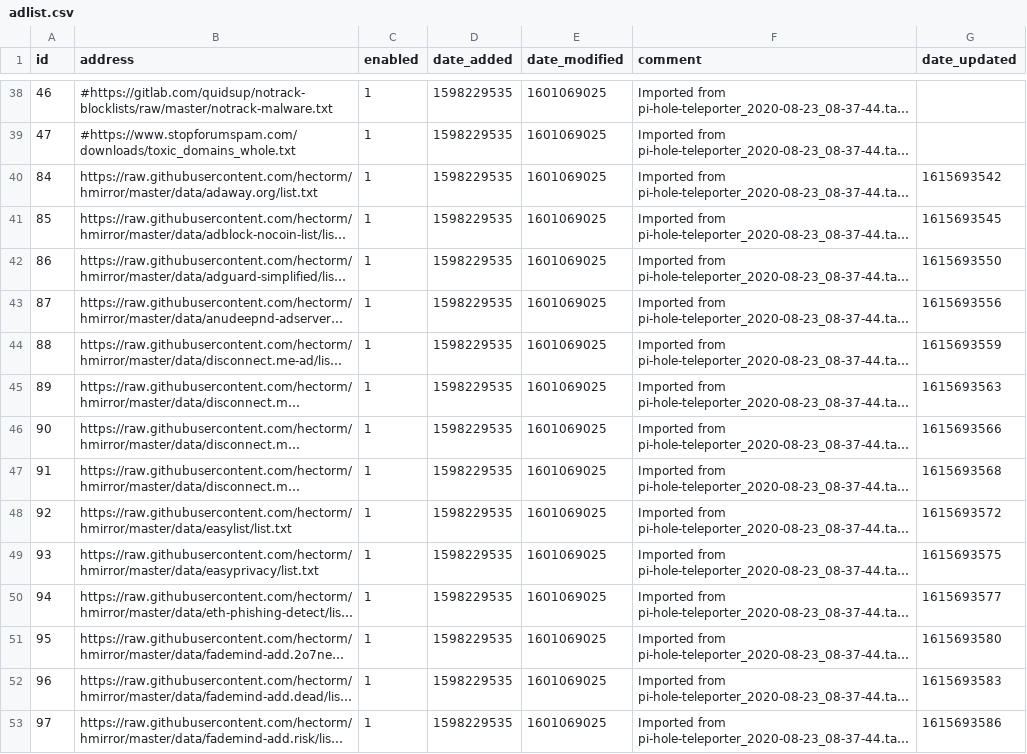
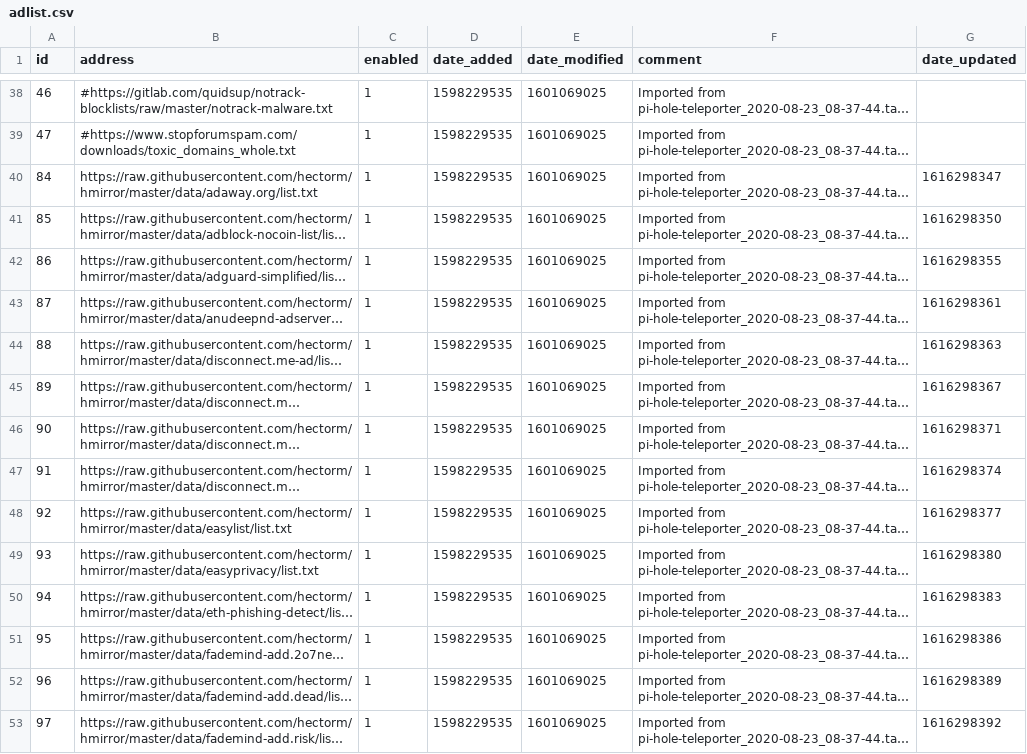
Before and after one commit to Quaziee/my-pihole-lists, a CSV file: adlist.csv, drawn as a sheet; only a part is shown, gaps mark what is left out; long unchanged cells end in …; the diff covers the shown part only; the diff names each change by its address in the sheet, - before the commit and + after, or states it on an @@ line.

Commit message:
Updated March 21, 2021  7:00am

```diff
--- a/adlist.csv
+++ b/adlist.csv
-G40 (date_updated): 1615693542
+G40 (date_updated): 1616298347
-G41 (date_updated): 1615693545
+G41 (date_updated): 1616298350
-G42 (date_updated): 1615693550
+G42 (date_updated): 1616298355
-G43 (date_updated): 1615693556
+G43 (date_updated): 1616298361
-G44 (date_updated): 1615693559
+G44 (date_updated): 1616298363
-G45 (date_updated): 1615693563
+G45 (date_updated): 1616298367
-G46 (date_updated): 1615693566
+G46 (date_updated): 1616298371
-G47 (date_updated): 1615693568
+G47 (date_updated): 1616298374
-G48 (date_updated): 1615693572
+G48 (date_updated): 1616298377
-G49 (date_updated): 1615693575
+G49 (date_updated): 1616298380
-G50 (date_updated): 1615693577
+G50 (date_updated): 1616298383
-G51 (date_updated): 1615693580
+G51 (date_updated): 1616298386
-G52 (date_updated): 1615693583
+G52 (date_updated): 1616298389
-G53 (date_updated): 1615693586
+G53 (date_updated): 1616298392
```
Also changed, not shown: 17 edited cells elsewhere in this file.
